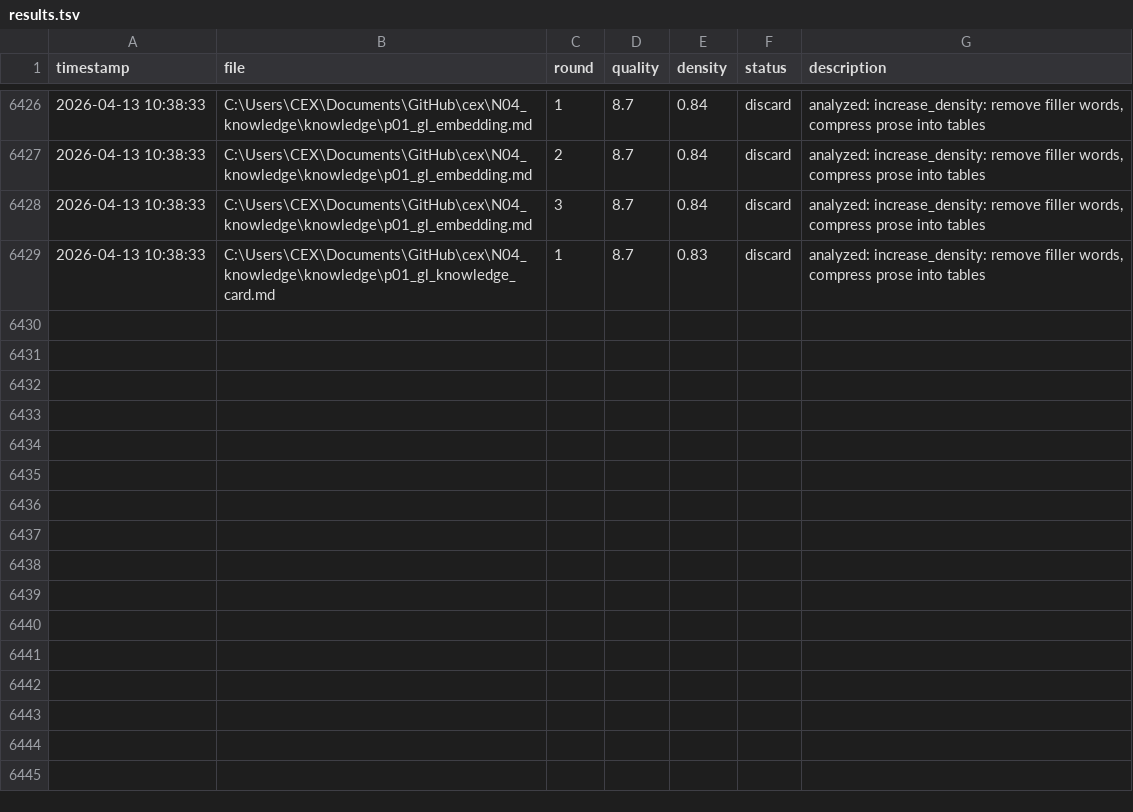
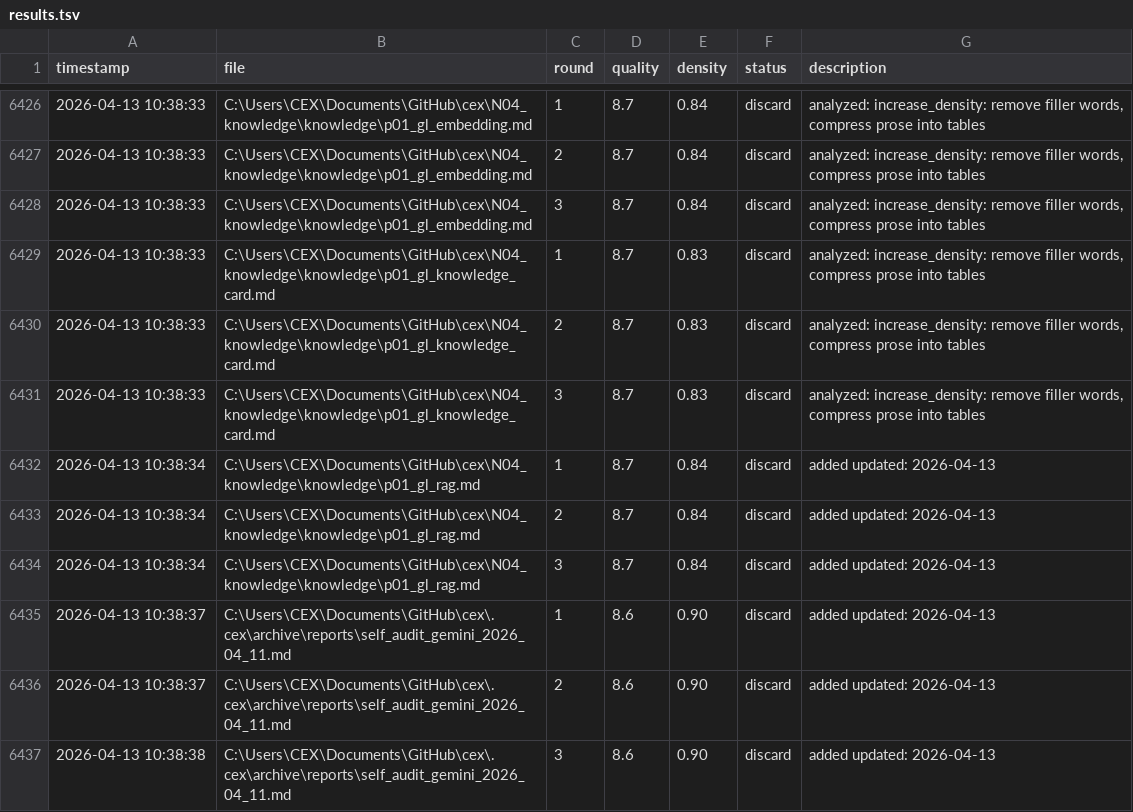
Before and after one commit to GatoaoCubo/cex, a TSV file: .cex/experiments/results.tsv, drawn as a sheet; only a part is shown, gaps mark what is left out; the diff names each change by its address in the sheet, - before the commit and + after, or states it on an @@ line.

```diff
--- a/.cex/experiments/results.tsv
+++ b/.cex/experiments/results.tsv
+row 6430: 2026-04-13 10:38:33 | C:\Users\CEX\Documents\GitHub\cex\N04_knowledge\knowledge\p01_gl_knowledge_card.md | 2 | 8.7 | 0.83 | discard | analyzed: increase_density: remove filler words, compress prose into tables
+row 6431: 2026-04-13 10:38:33 | C:\Users\CEX\Documents\GitHub\cex\N04_knowledge\knowledge\p01_gl_knowledge_card.md | 3 | 8.7 | 0.83 | discard | analyzed: increase_density: remove filler words, compress prose into tables
+row 6432: 2026-04-13 10:38:34 | C:\Users\CEX\Documents\GitHub\cex\N04_knowledge\knowledge\p01_gl_rag.md | 1 | 8.7 | 0.84 | discard | added updated: 2026-04-13
+row 6433: 2026-04-13 10:38:34 | C:\Users\CEX\Documents\GitHub\cex\N04_knowledge\knowledge\p01_gl_rag.md | 2 | 8.7 | 0.84 | discard | added updated: 2026-04-13
+row 6434: 2026-04-13 10:38:34 | C:\Users\CEX\Documents\GitHub\cex\N04_knowledge\knowledge\p01_gl_rag.md | 3 | 8.7 | 0.84 | discard | added updated: 2026-04-13
+row 6435: 2026-04-13 10:38:37 | C:\Users\CEX\Documents\GitHub\cex\.cex\archive\reports\self_audit_gemini_2026_04_11.md | 1 | 8.6 | 0.90 | discard | added updated: 2026-04-13
+row 6436: 2026-04-13 10:38:37 | C:\Users\CEX\Documents\GitHub\cex\.cex\archive\reports\self_audit_gemini_2026_04_11.md | 2 | 8.6 | 0.90 | discard | added updated: 2026-04-13
+row 6437: 2026-04-13 10:38:38 | C:\Users\CEX\Documents\GitHub\cex\.cex\archive\reports\self_audit_gemini_2026_04_11.md | 3 | 8.6 | 0.90 | discard | added updated: 2026-04-13
```
Also changed, not shown: 1 other file.
